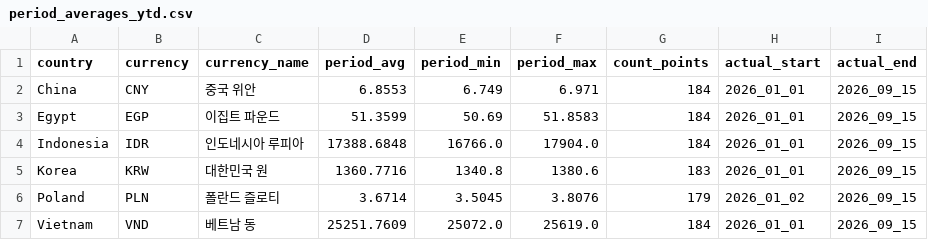
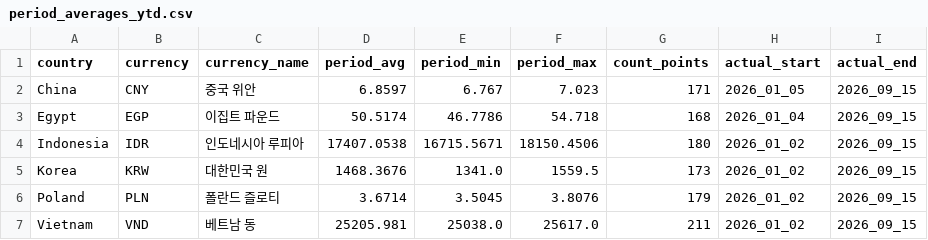
Before and after one commit to munani82/central_bank_exchange_rates, a CSV file: intermediate_results/period_averages_ytd.csv, drawn as a sheet.

```diff
--- a/intermediate_results/period_averages_ytd.csv
+++ b/intermediate_results/period_averages_ytd.csv
@@ -1,7 +1,7 @@
 country,currency,currency_name,period_avg,period_min,period_max,count_points,actual_start,actual_end
-China,CNY,중국 위안,6.8553,6.749,6.971,184,2026_01_01,2026_09_15
-Egypt,EGP,이집트 파운드,51.3599,50.69,51.8583,184,2026_01_01,2026_09_15
-Indonesia,IDR,인도네시아 루피아,17388.6848,16766.0,17904.0,184,2026_01_01,2026_09_15
-Korea,KRW,대한민국 원,1360.7716,1340.8,1380.6,183,2026_01_01,2026_09_15
+China,CNY,중국 위안,6.8597,6.767,7.023,171,2026_01_05,2026_09_15
+Egypt,EGP,이집트 파운드,50.5174,46.7786,54.718,168,2026_01_04,2026_09_15
+Indonesia,IDR,인도네시아 루피아,17407.0538,16715.5671,18150.4506,180,2026_01_02,2026_09_15
+Korea,KRW,대한민국 원,1468.3676,1341.0,1559.5,173,2026_01_02,2026_09_15
 Poland,PLN,폴란드 즐로티,3.6714,3.5045,3.8076,179,2026_01_02,2026_09_15
-Vietnam,VND,베트남 동,25251.7609,25072.0,25619.0,184,2026_01_01,2026_09_15
+Vietnam,VND,베트남 동,25205.981,25038.0,25617.0,211,2026_01_02,2026_09_15
```
Also changed, not shown: intermediate_results/latest_rates.csv, intermediate_results/monthly_averages.csv, 18 other files.
